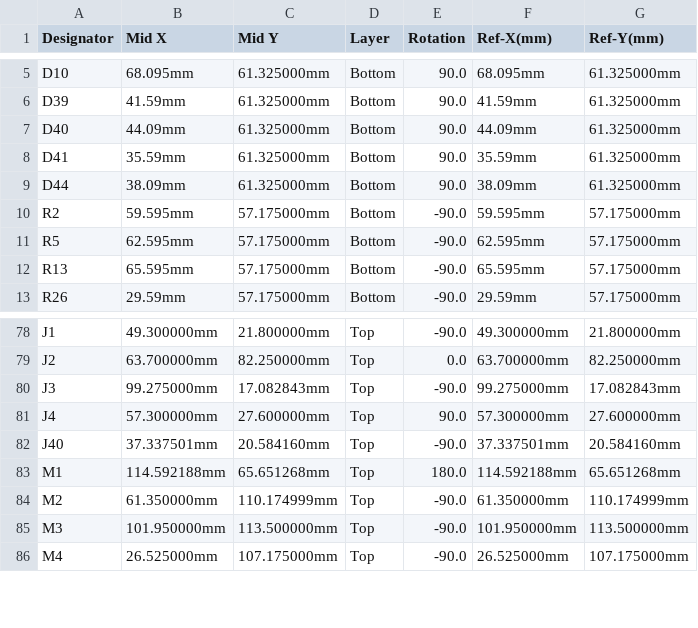
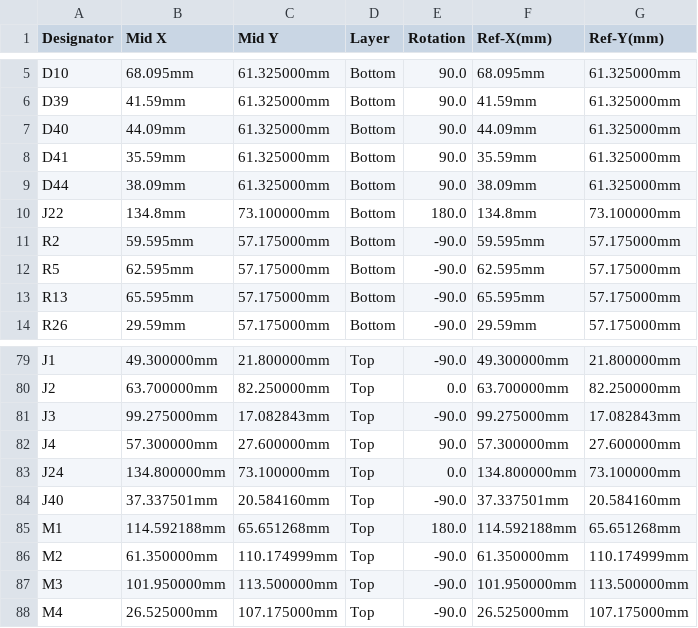
Before and after one commit to rusefi/hellen154hyundai, a CSV file: boards/hellen154hyundai-e/frame/154hyundai-CPL.csv, drawn as a sheet; only a part is shown, gaps mark what is left out.

```diff
--- a/boards/hellen154hyundai-e/frame/154hyundai-CPL.csv
+++ b/boards/hellen154hyundai-e/frame/154hyundai-CPL.csv
@@ -9,2 +9,3 @@ D41,35.59mm,61.325000mm,Bottom,90.0,35.59mm,61.325000mm
 D44,38.09mm,61.325000mm,Bottom,90.0,38.09mm,61.325000mm
+J22,134.8mm,73.100000mm,Bottom,180.0,134.8mm,73.100000mm
 R2,59.595mm,57.175000mm,Bottom,-90.0,59.595mm,57.175000mm
@@ -81,2 +82,3 @@ J3,99.275000mm,17.082843mm,Top,-90.0,99.275000mm,17.082843mm
 J4,57.300000mm,27.600000mm,Top,90.0,57.300000mm,27.600000mm
+J24,134.800000mm,73.100000mm,Top,0.0,134.800000mm,73.100000mm
 J40,37.337501mm,20.584160mm,Top,-90.0,37.337501mm,20.584160mm
```
Also changed, not shown: boards/hellen154hyundai-e/board/hellen154hyundai-e-BOM-JLC.csv, boards/hellen154hyundai-e/board/hellen154hyundai-e-CPL.csv, 26 other files.
